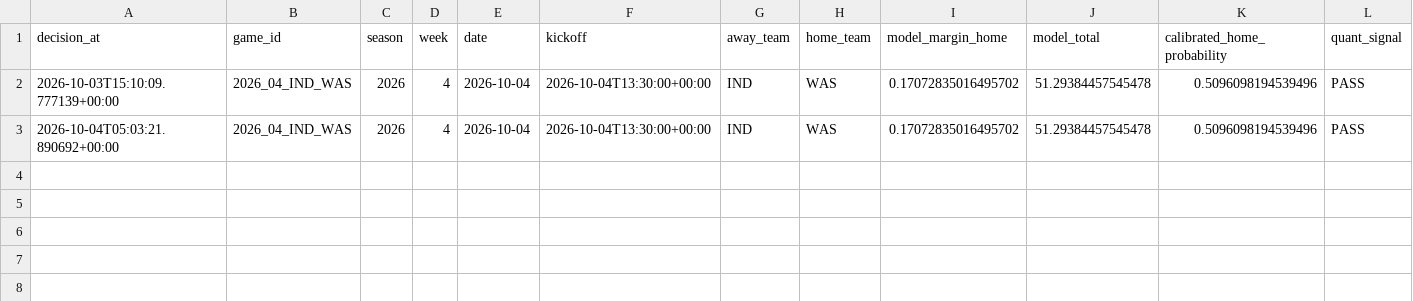
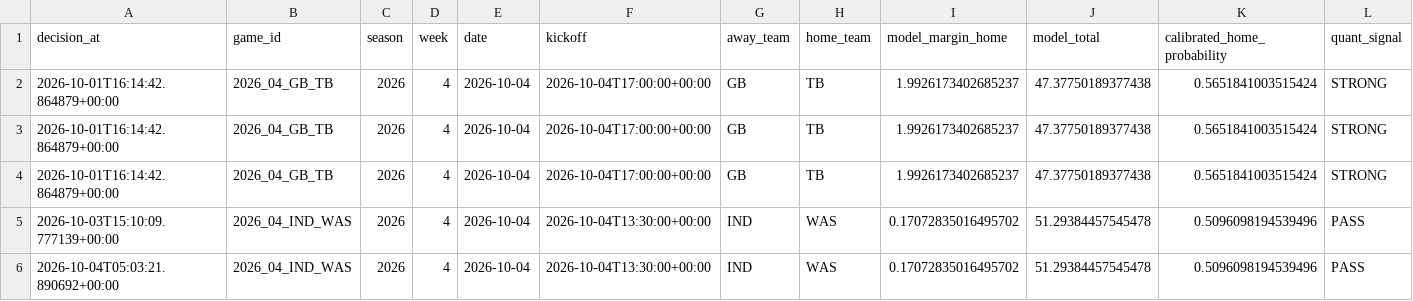
Before and after one commit to konnorharbin-star/harbin-nfl-analytics, a CSV file: reports/live_graded_bets.csv, drawn as a sheet; only a part is shown; rows hold the shown columns only; the diff names each change by its address in the sheet, - before the commit and + after, or states it on an @@ line.

```diff
--- a/reports/live_graded_bets.csv
+++ b/reports/live_graded_bets.csv
+row 2: 2026-10-01T16:14:42.864879+00:00 | 2026_04_GB_TB | 2026 | 4 | 2026-10-04 | 2026-10-04T17:00:00+00:00 | GB | TB | 1.9926173402685237 | 47.37750189377438 | 0.5651841003515424 | STRONG
+row 3: 2026-10-01T16:14:42.864879+00:00 | 2026_04_GB_TB | 2026 | 4 | 2026-10-04 | 2026-10-04T17:00:00+00:00 | GB | TB | 1.9926173402685237 | 47.37750189377438 | 0.5651841003515424 | STRONG
+row 4: 2026-10-01T16:14:42.864879+00:00 | 2026_04_GB_TB | 2026 | 4 | 2026-10-04 | 2026-10-04T17:00:00+00:00 | GB | TB | 1.9926173402685237 | 47.37750189377438 | 0.5651841003515424 | STRONG
```
Also changed, not shown: history/portfolio_decisions_v1.csv, outputs/portfolio_card.csv, 39 other files.
